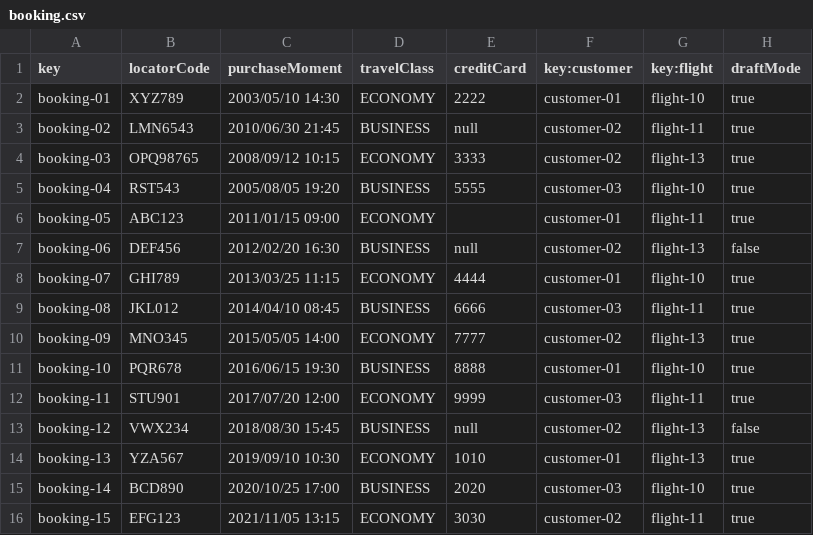
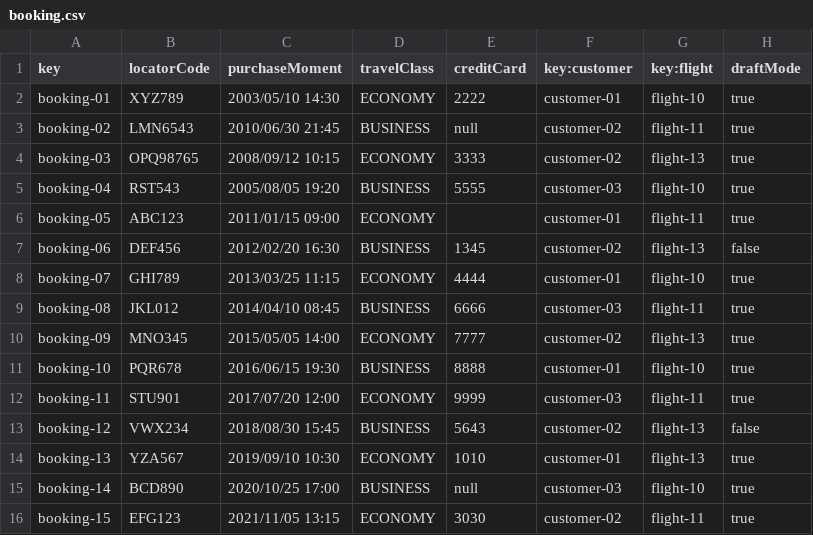
Before and after one commit to DPII-24-25/Acme-ANS-D, a CSV file: src/main/resources/WEB-INF/data/sample/booking.csv, drawn as a sheet.

```diff
--- a/src/main/resources/WEB-INF/data/sample/booking.csv
+++ b/src/main/resources/WEB-INF/data/sample/booking.csv
@@ -6,3 +6,3 @@ booking-04,RST543,2005/08/05 19:20,BUSINESS,5555,customer-03,flight-10,true
 booking-05,ABC123,2011/01/15 09:00,ECONOMY,,customer-01,flight-11,true
-booking-06,DEF456,2012/02/20 16:30,BUSINESS,null,customer-02,flight-13,false
+booking-06,DEF456,2012/02/20 16:30,BUSINESS,1345,customer-02,flight-13,false
 booking-07,GHI789,2013/03/25 11:15,ECONOMY,4444,customer-01,flight-10,true
@@ -12,5 +12,5 @@ booking-10,PQR678,2016/06/15 19:30,BUSINESS,8888,customer-01,flight-10,true
 booking-11,STU901,2017/07/20 12:00,ECONOMY,9999,customer-03,flight-11,true
-booking-12,VWX234,2018/08/30 15:45,BUSINESS,null,customer-02,flight-13,false
+booking-12,VWX234,2018/08/30 15:45,BUSINESS,5643,customer-02,flight-13,false
 booking-13,YZA567,2019/09/10 10:30,ECONOMY,1010,customer-01,flight-13,true
-booking-14,BCD890,2020/10/25 17:00,BUSINESS,2020,customer-03,flight-10,true
+booking-14,BCD890,2020/10/25 17:00,BUSINESS,null,customer-03,flight-10,true
 booking-15,EFG123,2021/11/05 13:15,ECONOMY,3030,customer-02,flight-11,true
```
Also changed, not shown: src/main/resources/WEB-INF/data/sample/service.csv, 13 other files.
